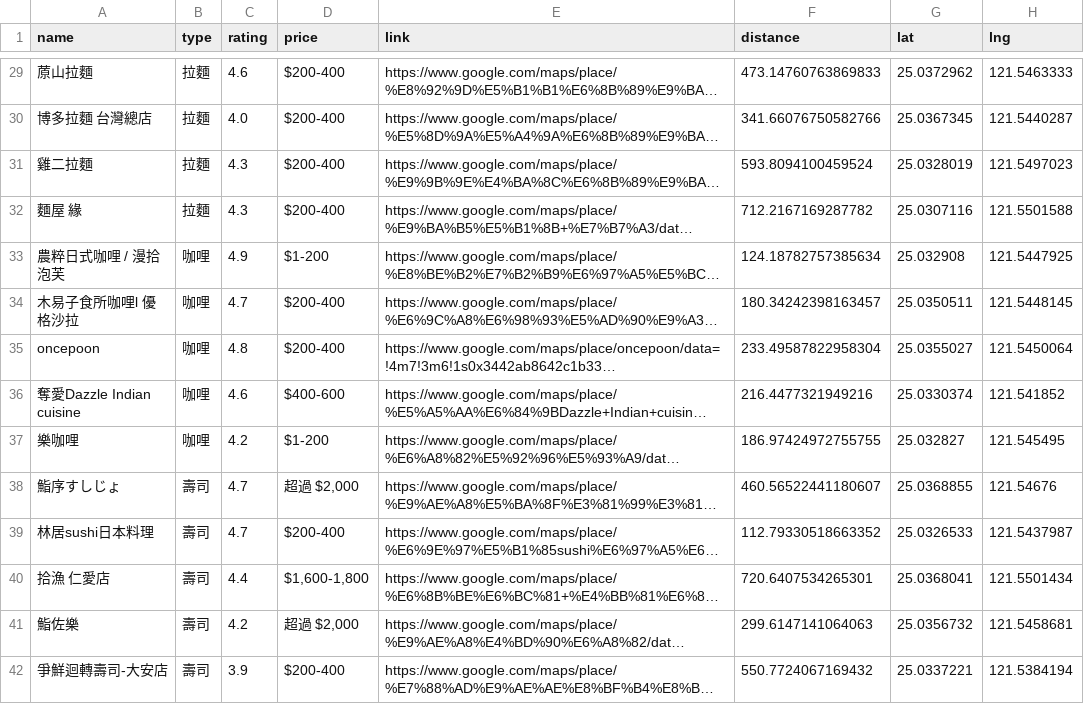
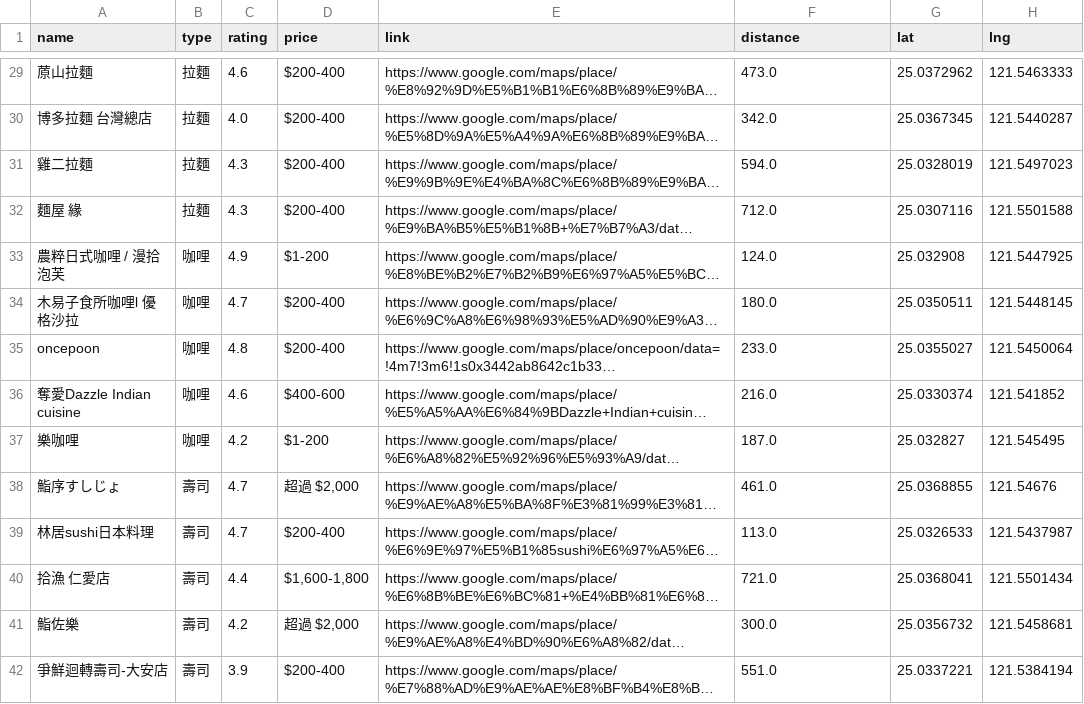
Before and after one commit to pinhsuan031/food_selector, a CSV file: 捷運大安站.csv, drawn as a sheet; only a part is shown, gaps mark what is left out; long unchanged cells end in …; the diff covers the shown part only; the diff names each change by its address in the sheet, - before the commit and + after, or states it on an @@ line.

```diff
--- a/捷運大安站.csv
+++ b/捷運大安站.csv
-F29 (distance): 473.14760763869833
+F29 (distance): 473.0
-F30 (distance): 341.66076750582766
+F30 (distance): 342.0
-F31 (distance): 593.8094100459524
+F31 (distance): 594.0
-F32 (distance): 712.2167169287782
+F32 (distance): 712.0
-F33 (distance): 124.18782757385634
+F33 (distance): 124.0
-F34 (distance): 180.34242398163457
+F34 (distance): 180.0
-F35 (distance): 233.49587822958304
+F35 (distance): 233.0
-F36 (distance): 216.4477321949216
+F36 (distance): 216.0
-F37 (distance): 186.97424972755755
+F37 (distance): 187.0
-F38 (distance): 460.56522441180607
+F38 (distance): 461.0
-F39 (distance): 112.79330518663352
+F39 (distance): 113.0
-F40 (distance): 720.6407534265301
+F40 (distance): 721.0
-F41 (distance): 299.6147141064063
+F41 (distance): 300.0
-F42 (distance): 550.7724067169432
+F42 (distance): 551.0
```
Also changed, not shown: 136 edited cells elsewhere in this file, 1 other file.
